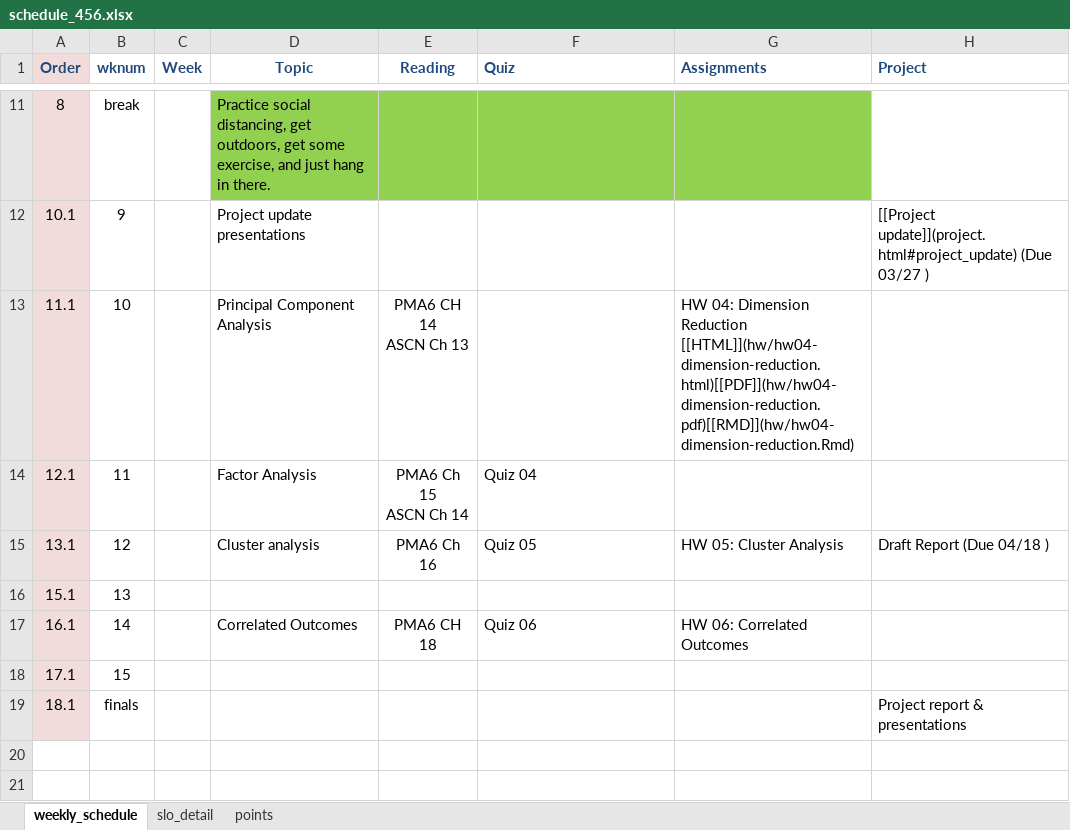
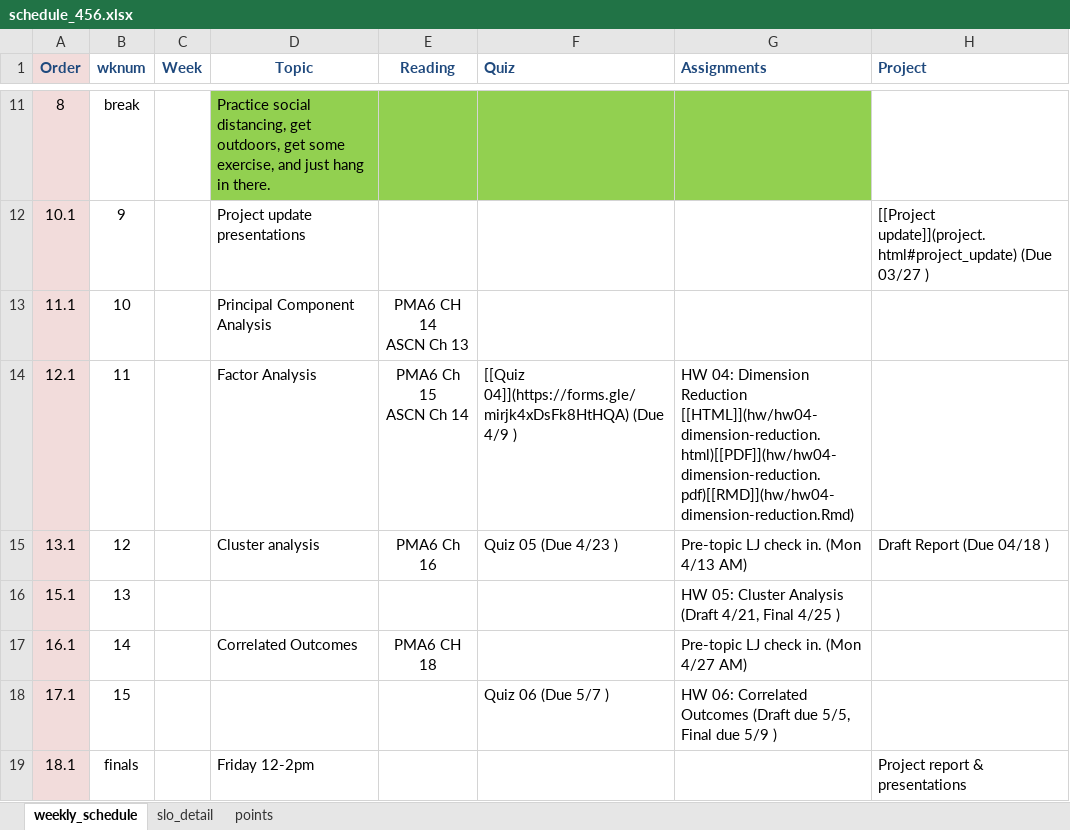
Before and after one commit to norcalbiostat/MATH456, an Excel workbook: schedule_456.xlsx, sheet weekly_schedule, drawn as a sheet; only a part is shown, gaps mark what is left out; values as stored, in another font and other column widths than the file's, no borders; the diff names each change by its address in the sheet, - before the commit and + after, or states it on an @@ line.

Commit message:
add quiz and LJ dates to schedule

```diff
--- a/schedule_456.xlsx (sheet weekly_schedule)
+++ b/schedule_456.xlsx (sheet weekly_schedule)
-G13 (Assignments): HW 04: Dimension Reduction [[HTML]](hw/hw04-dimension-reduction.html)[[PDF]](hw/hw04-dimension-reduction.pdf)[[RMD]](hw/hw04-dimension-reduction.Rmd)
+G13 (Assignments): (empty)
-F14 (Quiz): Quiz 04
+F14 (Quiz): [[Quiz 04]](https://forms.gle/mirjk4xDsFk8HtHQA) (Due 4/9 )
-G14 (Assignments): (empty)
+G14 (Assignments): HW 04: Dimension Reduction [[HTML]](hw/hw04-dimension-reduction.html)[[PDF]](hw/hw04-dimension-reduction.pdf)[[RMD]](hw/hw04-dimension-reduction.Rmd)
-F15 (Quiz): Quiz 05
+F15 (Quiz): Quiz 05 (Due 4/23 )
-G15 (Assignments): HW 05: Cluster Analysis
+G15 (Assignments): Pre-topic LJ check in. (Mon 4/13 AM)
-G16 (Assignments): (empty)
+G16 (Assignments): HW 05: Cluster Analysis (Draft 4/21, Final 4/25 )
-F17 (Quiz): Quiz 06
+F17 (Quiz): (empty)
-G17 (Assignments): HW 06: Correlated Outcomes
+G17 (Assignments): Pre-topic LJ check in. (Mon 4/27 AM)
-F18 (Quiz): (empty)
+F18 (Quiz): Quiz 06 (Due 5/7 )
-G18 (Assignments): (empty)
+G18 (Assignments): HW 06: Correlated Outcomes (Draft due 5/5, Final due 5/9 )
-D19 (Topic): (empty)
+D19 (Topic): Friday 12-2pm
```
Also changed, not shown: 1 other file.
